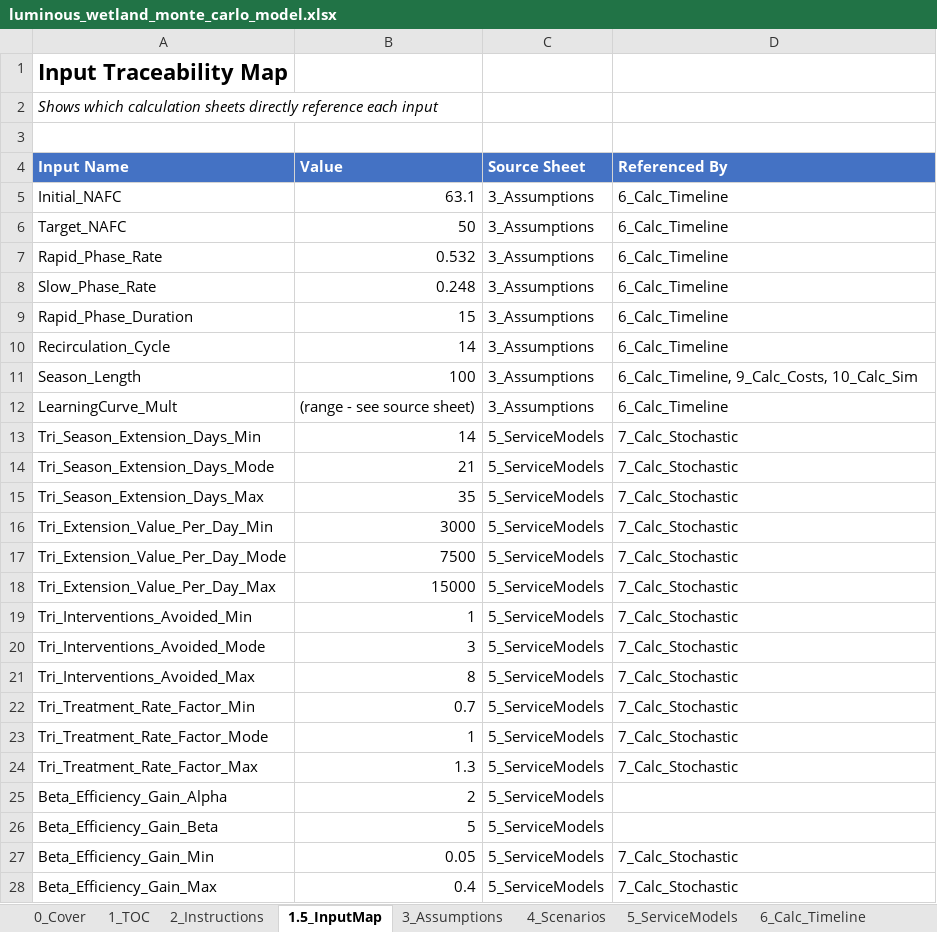
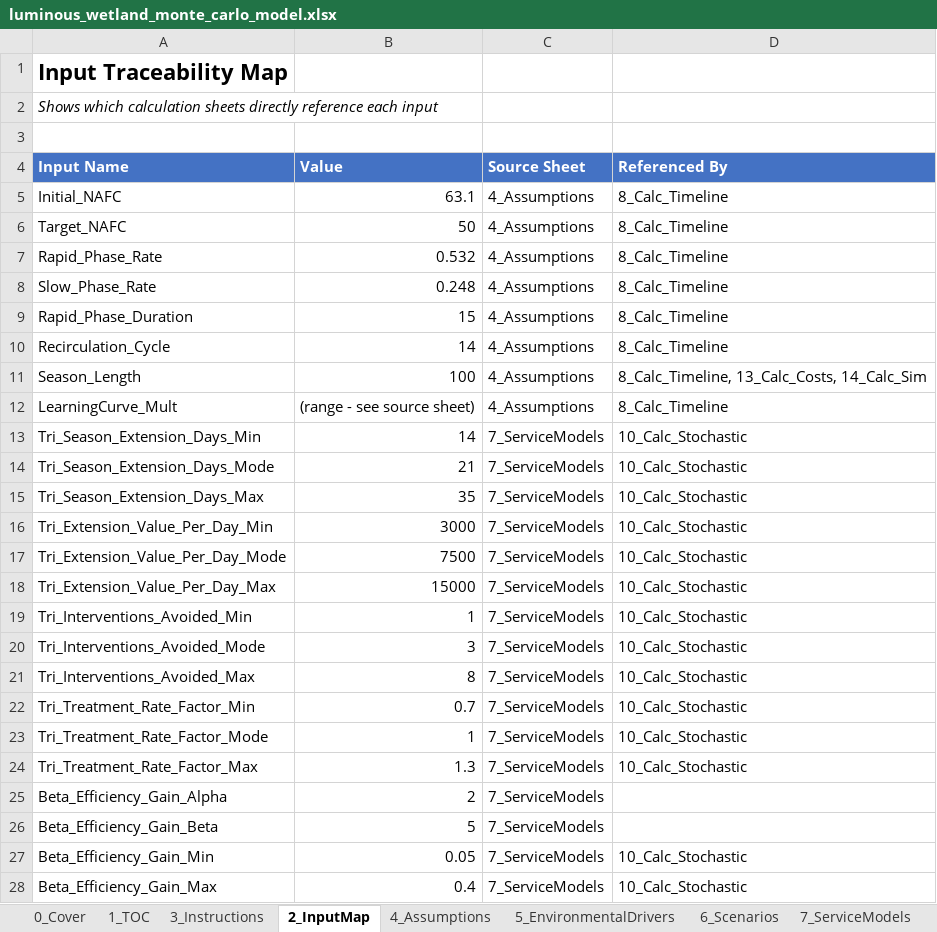
Before and after one commit to gregsaunders/luminous_obsidian_vault, an Excel workbook: utils/financial_modeling/luminous_wetland_monte_carlo_model.xlsx, sheet 2_InputMap, drawn as a sheet; only a part is shown; values as stored, in another font and other column widths than the file's, no borders; table styles not drawn; the diff covers the shown part only; the diff names each change by its address in the sheet, - before the commit and + after, or states it on an @@ line.

```diff
--- a/utils/financial_modeling/luminous_wetland_monte_carlo_model.xlsx (sheet 2_InputMap)
+++ b/utils/financial_modeling/luminous_wetland_monte_carlo_model.xlsx (sheet 2_InputMap)
-sheet tab: 2_Instructions
+sheet tab: 3_Instructions
-sheet tab: 1.5_InputMap
+sheet tab: 2_InputMap
-sheet tab: 3_Assumptions
+sheet tab: 4_Assumptions
-sheet tab: 4_Scenarios
+sheet tab: 5_EnvironmentalDrivers
-sheet tab: 5_ServiceModels
+sheet tab: 6_Scenarios
-sheet tab: 6_Calc_Timeline
+sheet tab: 7_ServiceModels
-C5:C12 (Source Sheet): 3_Assumptions
+C5:C12 (Source Sheet): 4_Assumptions
-D5:D10 (Referenced By): 6_Calc_Timeline
+D5:D10 (Referenced By): 8_Calc_Timeline
-D11 (Referenced By): 6_Calc_Timeline, 9_Calc_Costs, 10_Calc_Sim
+D11 (Referenced By): 8_Calc_Timeline, 13_Calc_Costs, 14_Calc_Sim
-D12 (Referenced By): 6_Calc_Timeline
+D12 (Referenced By): 8_Calc_Timeline
-C13:C28 (Source Sheet): 5_ServiceModels
+C13:C28 (Source Sheet): 7_ServiceModels
-D13:D24 (Referenced By): 7_Calc_Stochastic
+D13:D24 (Referenced By): 10_Calc_Stochastic
-D27:D28 (Referenced By): 7_Calc_Stochastic
+D27:D28 (Referenced By): 10_Calc_Stochastic
```
Also changed, not shown: 16 edited cells elsewhere in this sheet, sheet 14_Calc_Sim, sheet 11_Calc_Compliance, sheet 17_CashFlow, sheet 18_UnitEconomics, sheet 5_EnvironmentalDrivers, sheet 7_ServiceModels, 11 more sheets, other sheet tabs, formulas that keep their value, 41 other files.
